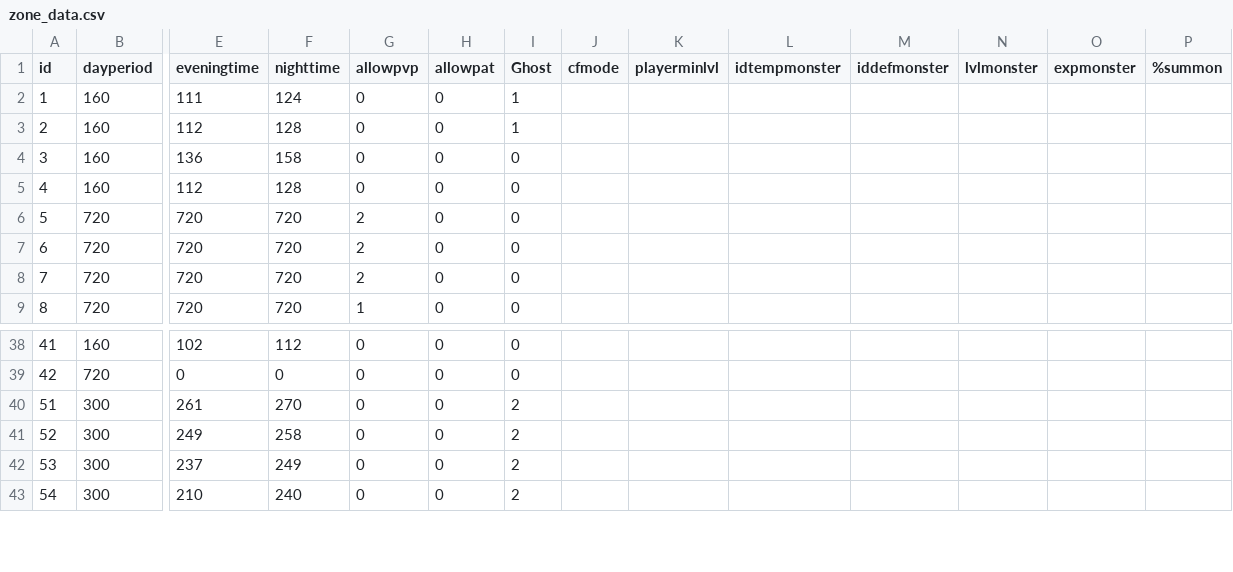
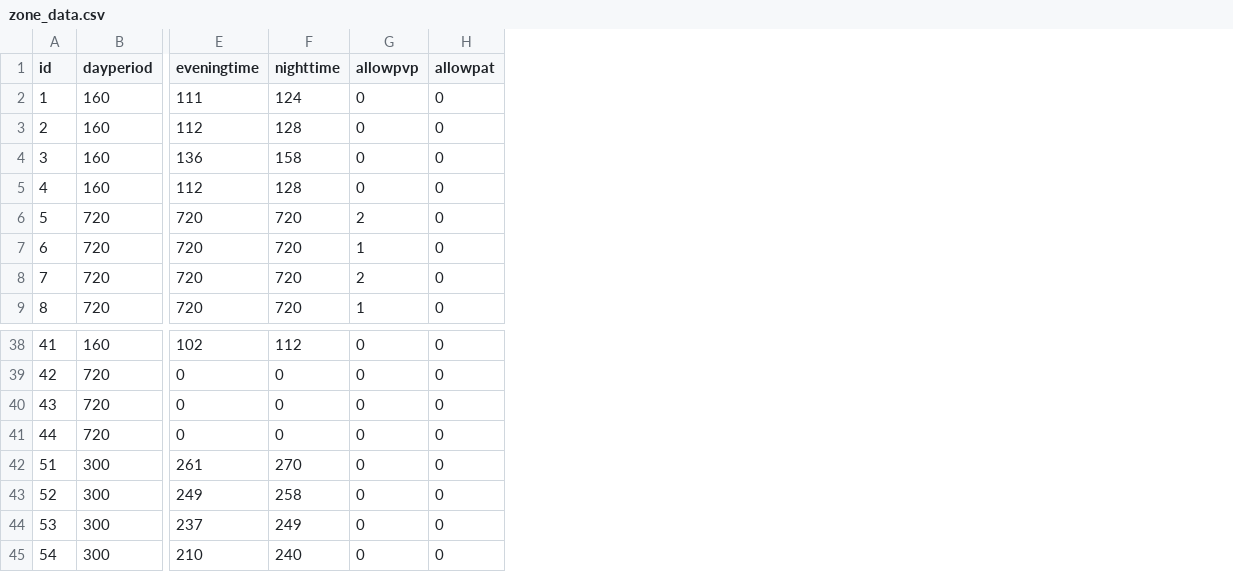
Before and after one commit to DrakiaXYZ/osrose, a CSV file: Binary/data/zone_data.csv, drawn as a sheet; only a part is shown, gaps mark what is left out; removed rows and columns are numbered as before the commit, all else as after; rows hold the shown columns only; the diff names each change by its address in the sheet, - before the commit and + after, or states it on an @@ line.

```diff
--- a/Binary/data/zone_data.csv
+++ b/Binary/data/zone_data.csv
-column I (Ghost), rows 2-9: 1 | 1 | 0 | 0 | 0 | 0 | 0 | 0; rows 38-43: 0 | 0 | 2 | 2 | 2 | 2
-column J (cfmode), empty
-column K (playerminlvl), empty
-column L (idtempmonster), empty
-column M (iddefmonster), empty
-column N (lvlmonster), empty
-column O (expmonster), empty
-column P (%summon), empty
-G7 (allowpvp): 2
+G7 (allowpvp): 1
+row 40: 43 | 720 | 0 | 0 | 0 | 0
+row 41: 44 | 720 | 0 | 0 | 0 | 0
```
Also changed, not shown: Binary/data/equip_data.csv, Binary/data/npc_data.csv, 11 other files.
